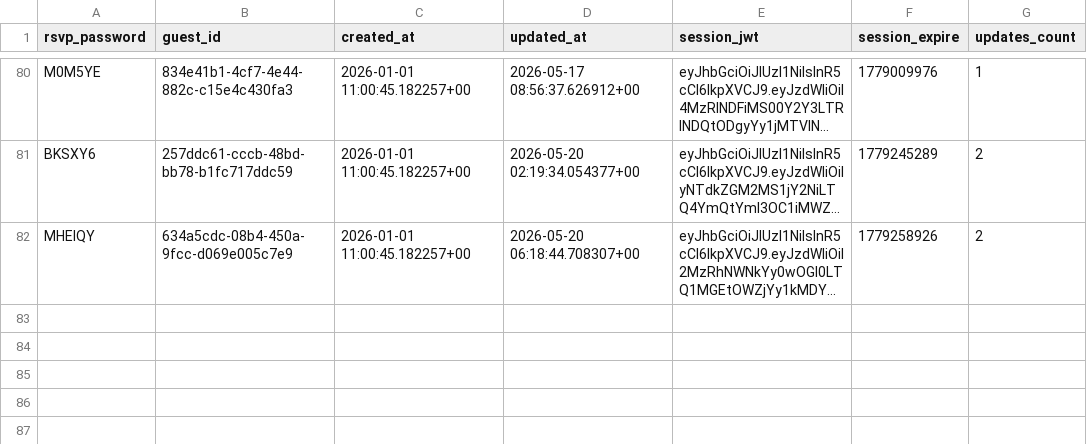
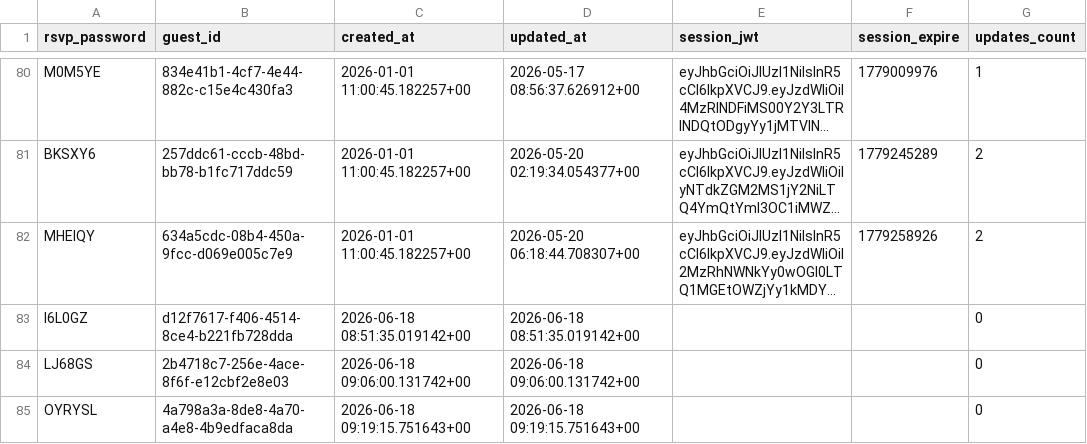
Before and after one commit to atteggiani/davide-and-jennifer, a CSV file: backups/guest_auth.csv, drawn as a sheet; only a part is shown, gaps mark what is left out; long unchanged cells end in …; the diff names each change by its address in the sheet, - before the commit and + after, or states it on an @@ line.

```diff
--- a/backups/guest_auth.csv
+++ b/backups/guest_auth.csv
+row 83: I6L0GZ | d12f7617-f406-4514-8ce4-b221fb728dda | 2026-06-18 08:51:35.019142+00 | 2026-06-18 08:51:35.019142+00 |  |  | 0
+row 84: LJ68GS | 2b4718c7-256e-4ace-8f6f-e12cbf2e8e03 | 2026-06-18 09:06:00.131742+00 | 2026-06-18 09:06:00.131742+00 |  |  | 0
+row 85: OYRYSL | 4a798a3a-8de8-4a70-a4e8-4b9edfaca8da | 2026-06-18 09:19:15.751643+00 | 2026-06-18 09:19:15.751643+00 |  |  | 0
```
Also changed, not shown: backups/guests.csv.
